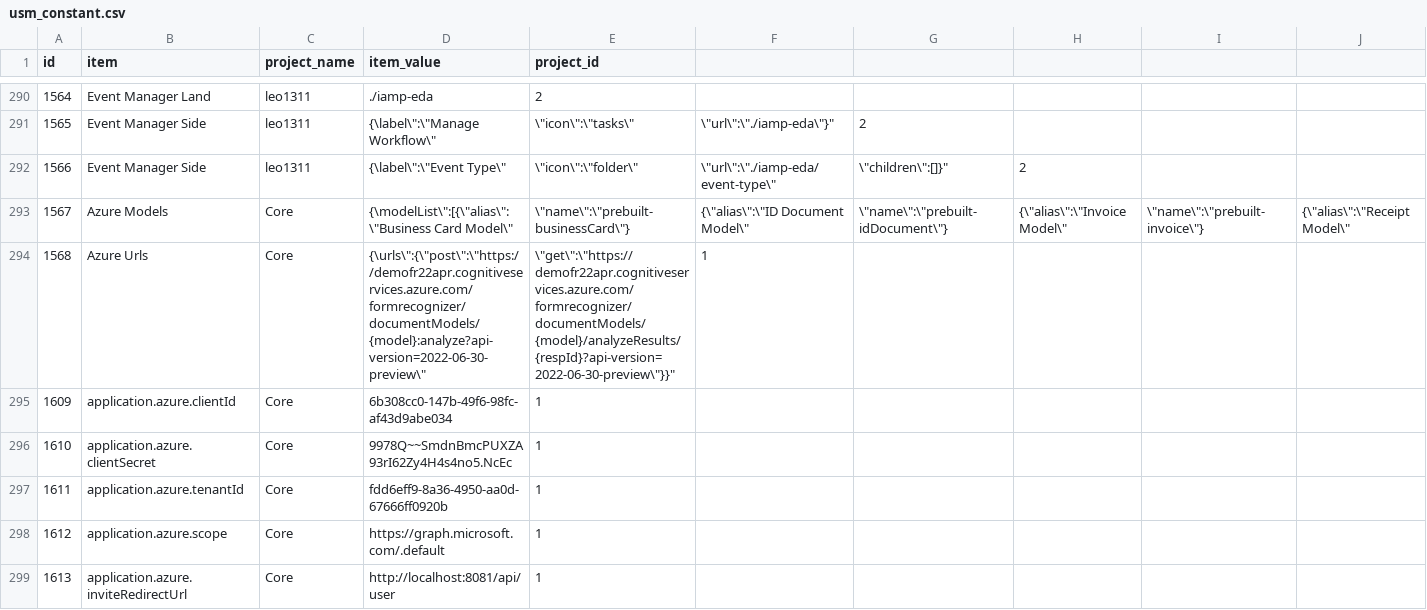
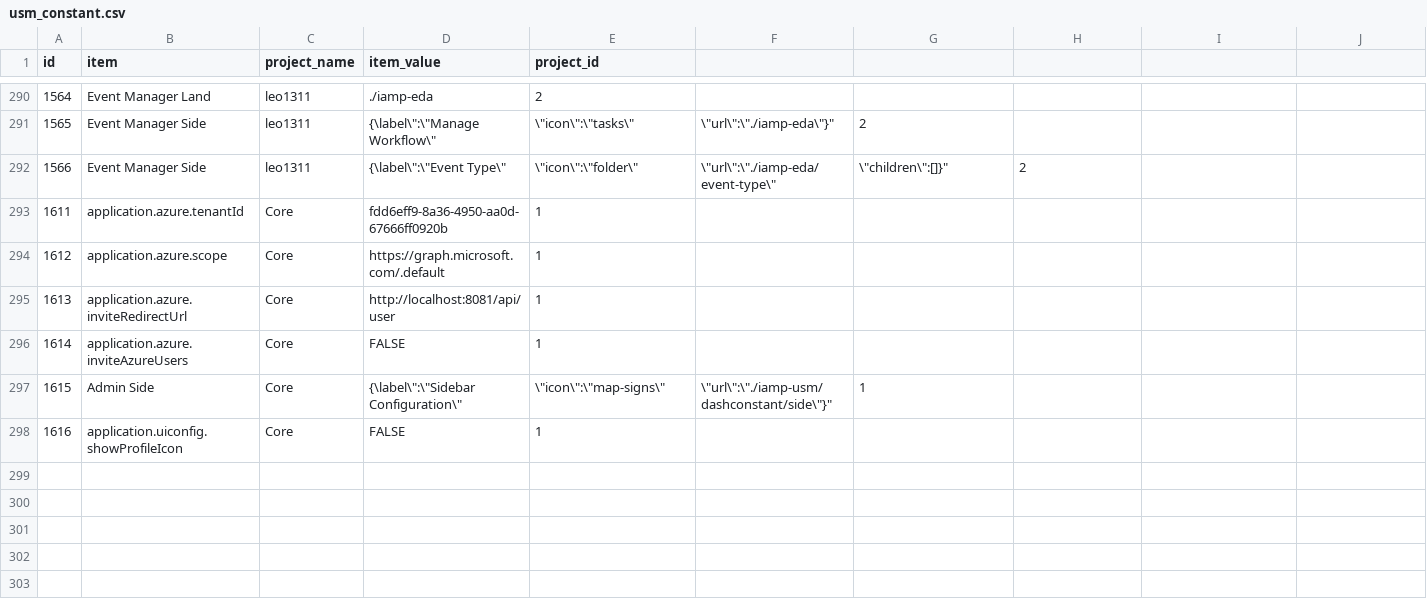
Before and after one commit to kcl17/essedum-platform, a CSV file: sv/common-app/src/main/resources/dbusm/changelog/data/usm_constant.csv, drawn as a sheet; only a part is shown, gaps mark what is left out; the shorter side is filled out with more unchanged rows; rows hold the shown columns only; the diff names each change by its address in the sheet, - before the commit and + after, or states it on an @@ line.

Commit message:
Update usm_constant.csv

```diff
--- a/sv/common-app/src/main/resources/dbusm/changelog/data/usm_constant.csv
+++ b/sv/common-app/src/main/resources/dbusm/changelog/data/usm_constant.csv
-row 293: 1567 | Azure Models | Core | {\modelList\":[{\"alias\":\"Business Card Model\" | \"name\":\"prebuilt-businessCard\"} | {\"alias\":\"ID Document Model\" | \"name\":\"prebuilt-idDocument\"} | {\"alias\":\"Invoice Model\" | \"name\":\"prebuilt-invoice\"} | {\"alias\":\"Receipt Model\"
-row 294: 1568 | Azure Urls | Core | {\urls\":{\"post\":\"https://demofr22apr.cognitiveservices.azure.com/formrecognizer/documentModels/{model}:analyze?api-version=2022-06-30-preview\" | \"get\":\"https://demofr22apr.cognitiveservices.azure.com/formrecognizer/documentModels/{model}/analyzeResults/{respId}?api-version=2022-06-30-preview\"}}" | 1
-row 295: 1609 | application.azure.clientId | Core | 6b308cc0-147b-49f6-98fc-af43d9abe034 | 1
-row 296: 1610 | application.azure.clientSecret | Core | 9978Q~~SmdnBmcPUXZA93rI62Zy4H4s4no5.NcEc | 1
```
